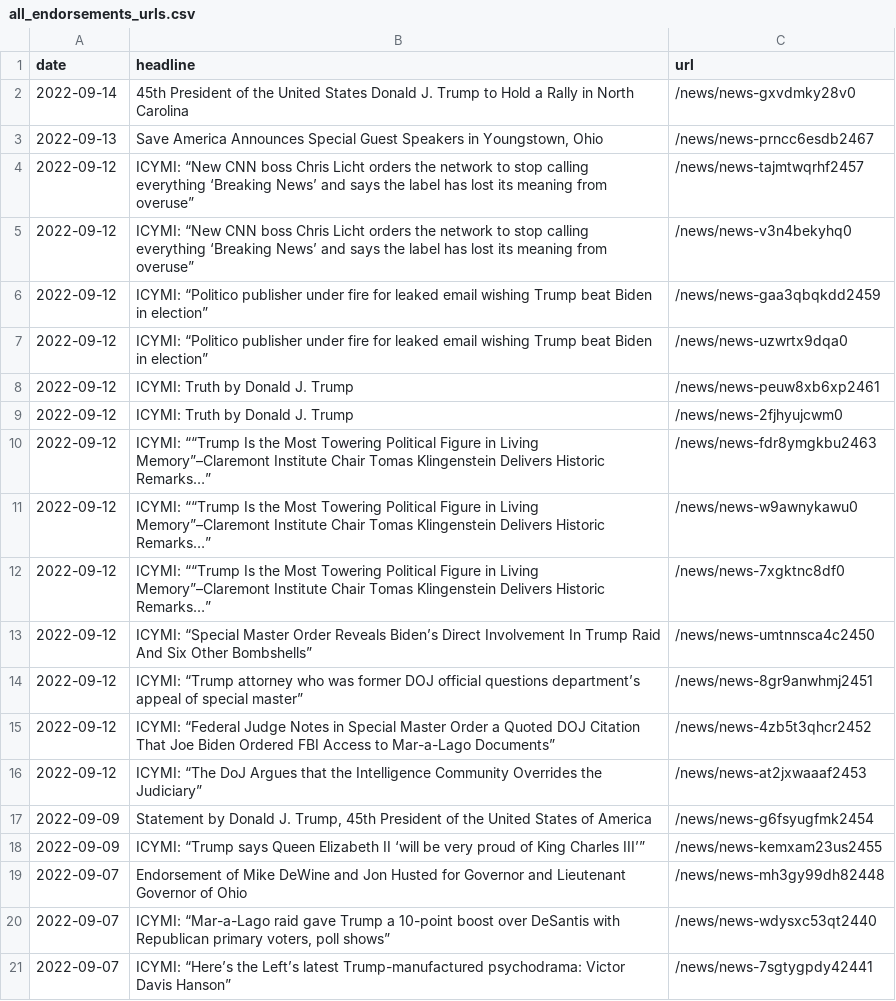
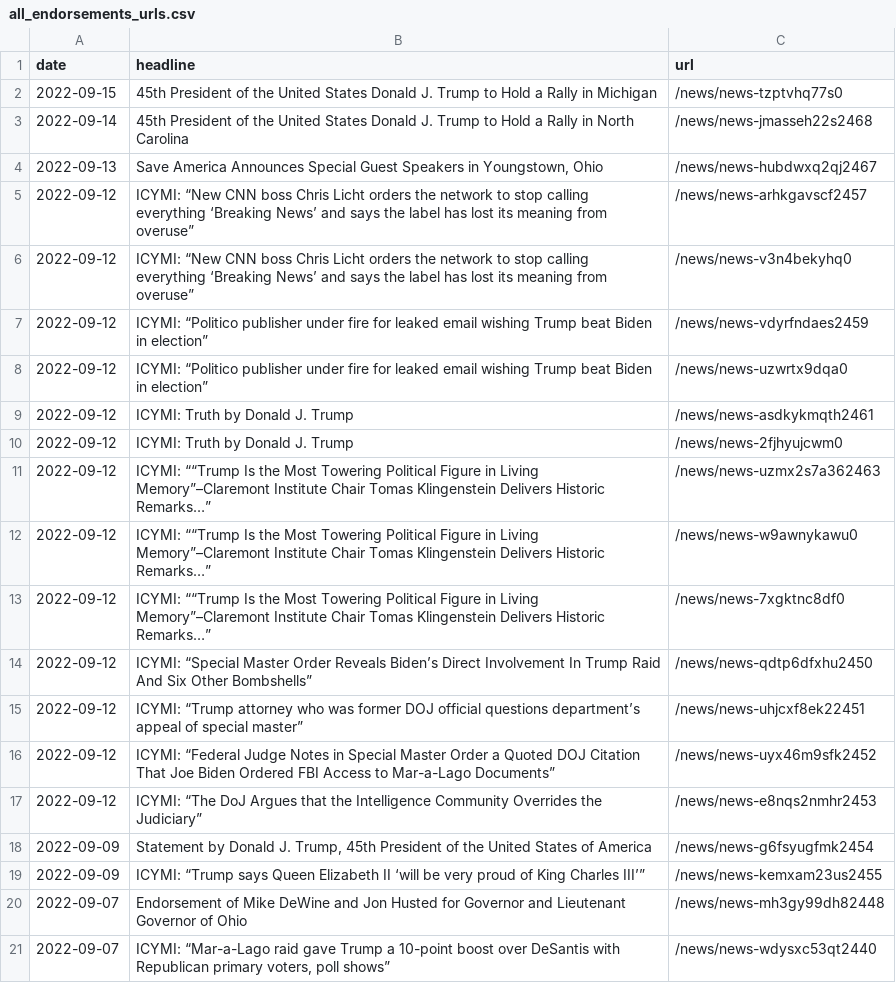
Before and after one commit to gridviz/trump-releases, a CSV file: data/all_endorsements_urls.csv, drawn as a sheet.

```diff
--- a/data/all_endorsements_urls.csv
+++ b/data/all_endorsements_urls.csv
@@ -1,17 +1,18 @@
 date,headline,url
-2022-09-14,45th President of the United States Donald J. Trump to Hold a Rally in North Carolina,/news/news-gxvdmky28v0
-2022-09-13,"Save America Announces Special Guest Speakers in Youngstown, Ohio",/news/news-prncc6esdb2467
-2022-09-12,ICYMI: “New CNN boss Chris Licht orders the network to stop calling everything ‘Breaking News’ and says the label has lost its meaning from overuse”,/news/news-tajmtwqrhf2457
+2022-09-15,45th President of the United States Donald J. Trump to Hold a Rally in Michigan,/news/news-tzptvhq77s0
+2022-09-14,45th President of the United States Donald J. Trump to Hold a Rally in North Carolina,/news/news-jmasseh22s2468
+2022-09-13,"Save America Announces Special Guest Speakers in Youngstown, Ohio",/news/news-hubdwxq2qj2467
+2022-09-12,ICYMI: “New CNN boss Chris Licht orders the network to stop calling everything ‘Breaking News’ and says the label has lost its meaning from overuse”,/news/news-arhkgavscf2457
 2022-09-12,ICYMI: “New CNN boss Chris Licht orders the network to stop calling everything ‘Breaking News’ and says the label has lost its meaning from overuse”,/news/news-v3n4bekyhq0
-2022-09-12,ICYMI: “Politico publisher under fire for leaked email wishing Trump beat Biden in election”,/news/news-gaa3qbqkdd2459
+2022-09-12,ICYMI: “Politico publisher under fire for leaked email wishing Trump beat Biden in election”,/news/news-vdyrfndaes2459
 2022-09-12,ICYMI: “Politico publisher under fire for leaked email wishing Trump beat Biden in election”,/news/news-uzwrtx9dqa0
-2022-09-12,ICYMI: Truth by Donald J. Trump,/news/news-peuw8xb6xp2461
+2022-09-12,ICYMI: Truth by Donald J. Trump,/news/news-asdkykmqth2461
 2022-09-12,ICYMI: Truth by Donald J. Trump,/news/news-2fjhyujcwm0
-2022-09-12,ICYMI: ““Trump Is the Most Towering Political Figure in Living Memory”–Claremont Institute Chair Tomas Klingenstein Delivers Historic Remarks…”,/news/news-fdr8ymgkbu2463
+2022-09-12,ICYMI: ““Trump Is the Most Towering Political Figure in Living Memory”–Claremont Institute Chair Tomas Klingenstein Delivers Historic Remarks…”,/news/news-uzmx2s7a362463
 2022-09-12,ICYMI: ““Trump Is the Most Towering Political Figure in Living Memory”–Claremont Institute Chair Tomas Klingenstein Delivers Historic Remarks…”,/news/news-w9awnykawu0
 2022-09-12,ICYMI: ““Trump Is the Most Towering Political Figure in Living Memory”–Claremont Institute Chair Tomas Klingenstein Delivers Historic Remarks…”,/news/news-7xgktnc8df0
-2022-09-12,ICYMI: “Special Master Order Reveals Biden’s Direct Involvement In Trump Raid And Six Other Bombshells”,/news/news-umtnnsca4c2450
-2022-09-12,ICYMI: “Trump attorney who was former DOJ official questions department’s appeal of special master”,/news/news-8gr9anwhmj2451
-2022-09-12,ICYMI: “Federal Judge Notes in Special Master Order a Quoted DOJ Citation That Joe Biden Ordered FBI Access to Mar-a-Lago Documents”,/news/news-4zb5t3qhcr2452
-2022-09-12,ICYMI: “The DoJ Argues that the Intelligence Community Overrides the Judiciary”,/news/news-at2jxwaaaf2453
+2022-09-12,ICYMI: “Special Master Order Reveals Biden’s Direct Involvement In Trump Raid And Six Other Bombshells”,/news/news-qdtp6dfxhu2450
+2022-09-12,ICYMI: “Trump attorney who was former DOJ official questions department’s appeal of special master”,/news/news-uhjcxf8ek22451
+2022-09-12,ICYMI: “Federal Judge Notes in Special Master Order a Quoted DOJ Citation That Joe Biden Ordered FBI Access to Mar-a-Lago Documents”,/news/news-uyx46m9sfk2452
+2022-09-12,ICYMI: “The DoJ Argues that the Intelligence Community Overrides the Judiciary”,/news/news-e8nqs2nmhr2453
 2022-09-09,"Statement by Donald J. Trump, 45th President of the United States of America",/news/news-g6fsyugfmk2454
@@ -20,2 +21 @@ date,headline,url
 2022-09-07,"ICYMI: “Mar-a-Lago raid gave Trump a 10-point boost over DeSantis with Republican primary voters, poll shows”",/news/news-wdysxc53qt2440
-2022-09-07,ICYMI: “Here’s the Left’s latest Trump-manufactured psychodrama: Victor Davis Hanson”,/news/news-7sgtygpdy42441
```
Also changed, not shown: data/processed/all_press_releases_latest.csv, 1 other file.
